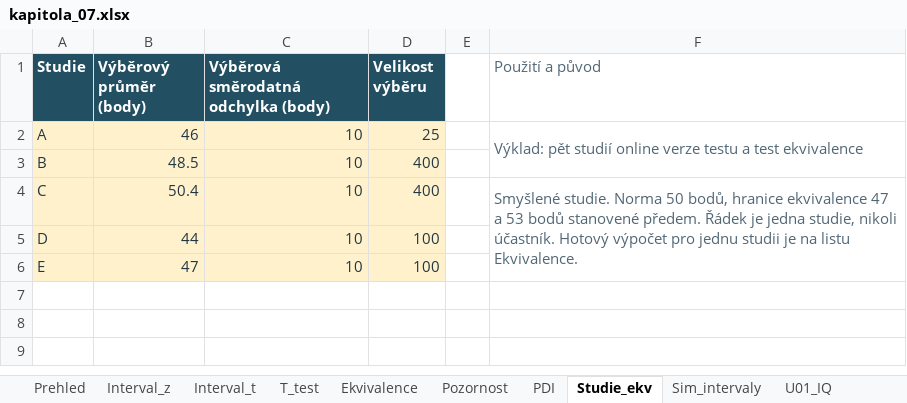
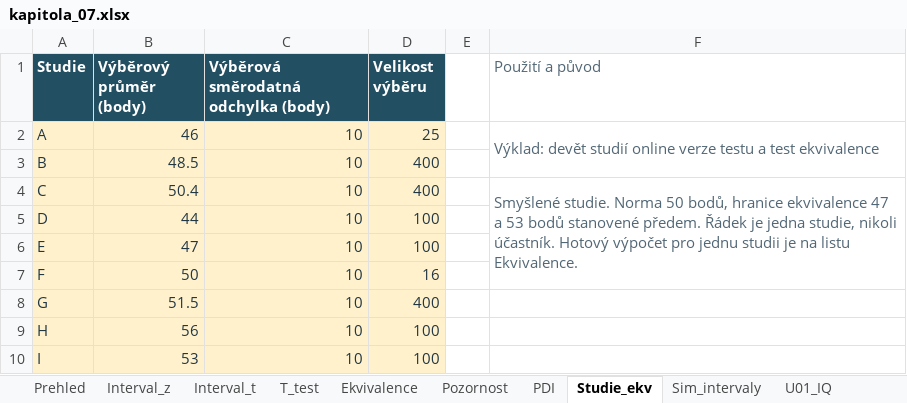
Before and after one commit to reckak/statistics-for-psychology, an Excel workbook: data/kapitola_07.xlsx, sheet Studie_ekv, drawn as a sheet; values as stored, in another font and other column widths than the file's, no borders; the diff names each change by its address in the sheet, - before the commit and + after, or states it on an @@ line.

```diff
--- a/data/kapitola_07.xlsx (sheet Studie_ekv)
+++ b/data/kapitola_07.xlsx (sheet Studie_ekv)
-F2 (Použití a původ): Výklad: pět studií online…
+F2 (Použití a původ): Výklad: devět studií online…
+row 7: F | 50 | 10 | 16
+row 8: G | 51.5 | 10 | 400
+row 9: H | 56 | 10 | 100
+row 10: I | 53 | 10 | 100
```
Also changed, not shown: sheet U14_noninferiorita, sheet Interval_t, sheet T_test, sheet Prehled, sheet Pozornost, other sheet tabs, 33 other files.
